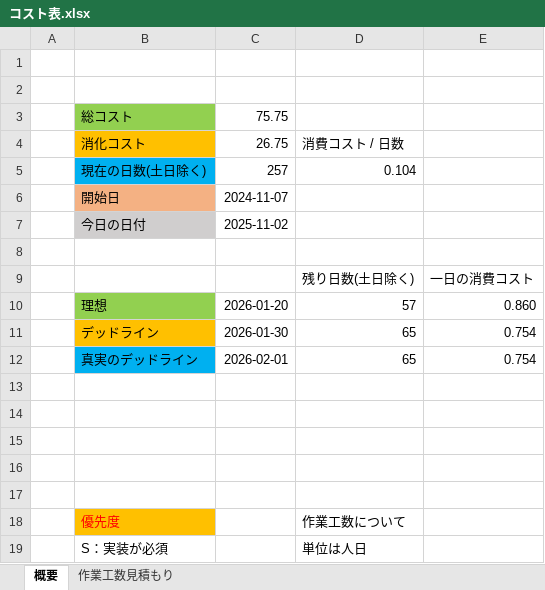
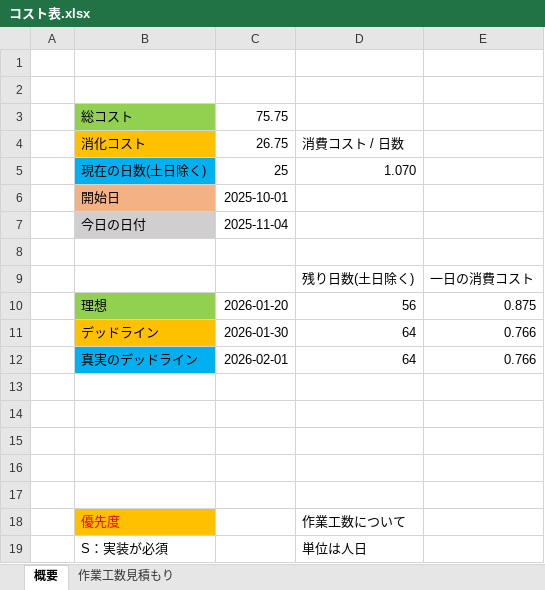
Before and after one commit to lovecap7/NierGame, an Excel workbook: コスト表.xlsx, sheet 概要, drawn as a sheet; only a part is shown; values as stored, in another font and other column widths than the file's, no borders; removed rows and columns are numbered as before the commit, all else as after; the diff names each change by its address in the sheet, - before the commit and + after, or states it on an @@ line.

```diff
--- a/コスト表.xlsx (sheet 概要)
+++ b/コスト表.xlsx (sheet 概要)
-row 5:  | 現在の日数(土日除く) | 257 | 0.104
+row 5:  | 現在の日数(土日除く) | 25 | 1.070
-C6: 2024-11-07
+C6: 2025-10-01
-C7: 2025-11-02
+C7: 2025-11-04
-D10: 57
+D10: 56
-E10: 0.860
+E10: 0.875
-D11:D12: 65
+D11:D12: 64
-E11:E12: 0.754
+E11:E12: 0.766
```
Also changed, not shown: sheet 作業工数見積もり, hidden cells, 24 other files.
